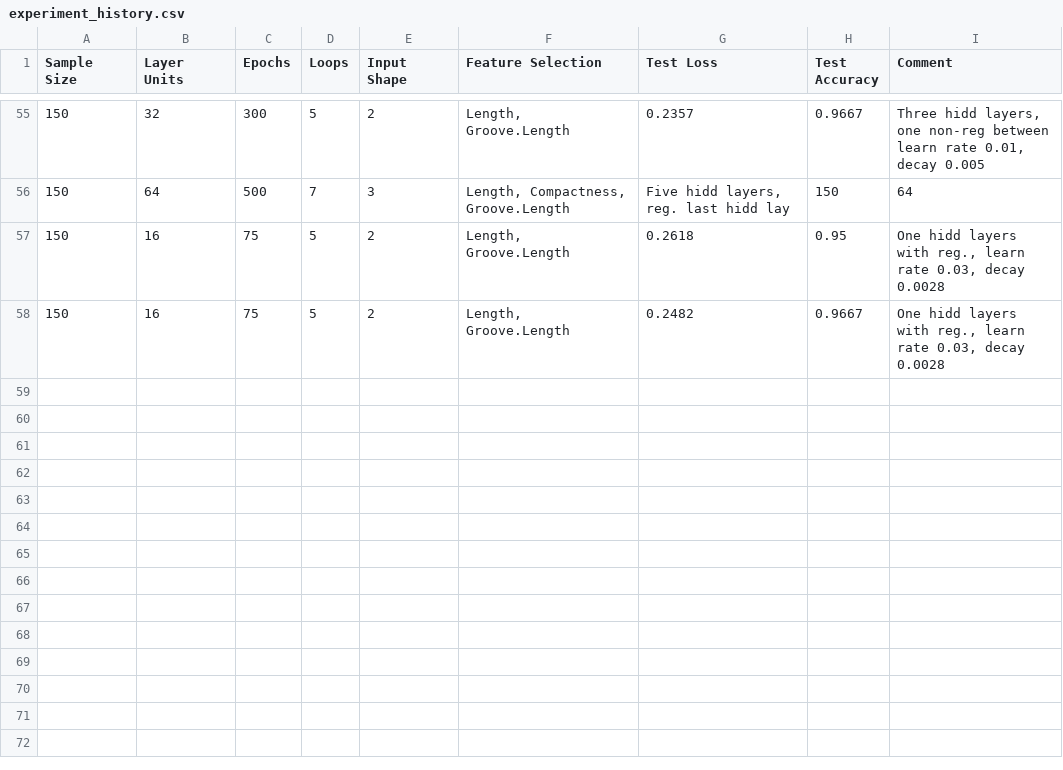
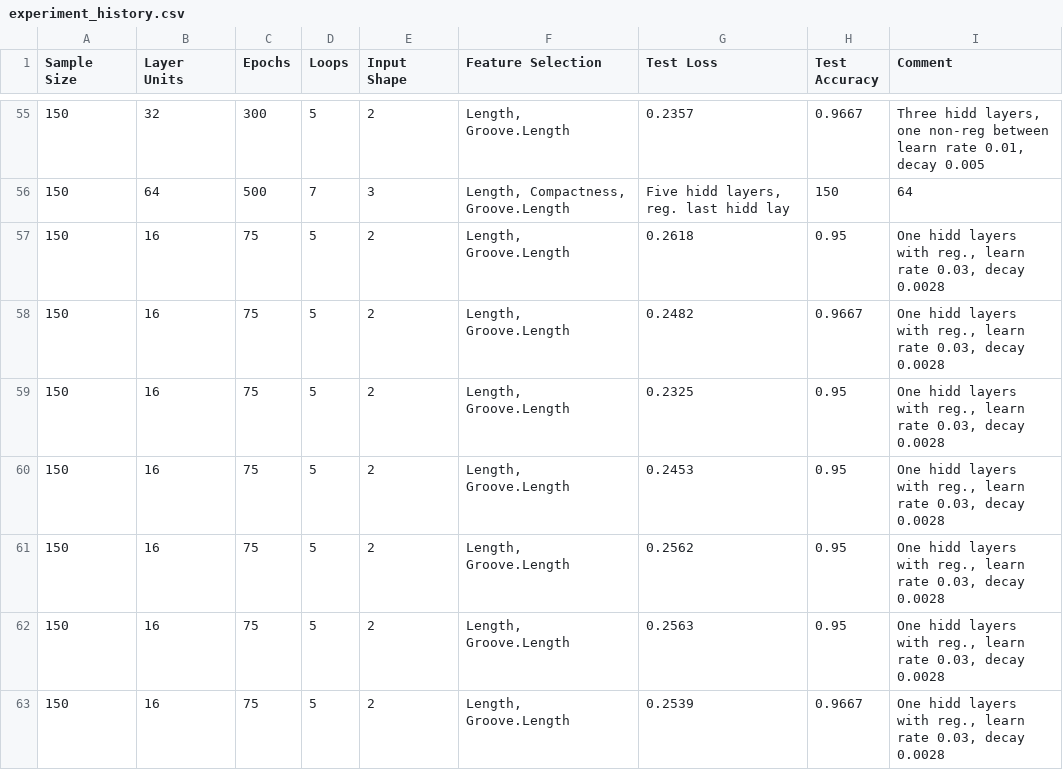
Before and after one commit to Dylan531/WheatSeedsML, a CSV file: experiment_history.csv, drawn as a sheet; only a part is shown, gaps mark what is left out; the diff names each change by its address in the sheet, - before the commit and + after, or states it on an @@ line.

```diff
--- a/experiment_history.csv
+++ b/experiment_history.csv
+row 59: 150 | 16 | 75 | 5 | 2 | Length, Groove.Length | 0.2325 | 0.95 | One hidd layers with reg., learn rate 0.03, decay 0.0028
+row 60: 150 | 16 | 75 | 5 | 2 | Length, Groove.Length | 0.2453 | 0.95 | One hidd layers with reg., learn rate 0.03, decay 0.0028
+row 61: 150 | 16 | 75 | 5 | 2 | Length, Groove.Length | 0.2562 | 0.95 | One hidd layers with reg., learn rate 0.03, decay 0.0028
+row 62: 150 | 16 | 75 | 5 | 2 | Length, Groove.Length | 0.2563 | 0.95 | One hidd layers with reg., learn rate 0.03, decay 0.0028
+row 63: 150 | 16 | 75 | 5 | 2 | Length, Groove.Length | 0.2539 | 0.9667 | One hidd layers with reg., learn rate 0.03, decay 0.0028
```
Also changed, not shown: 1 other file.
